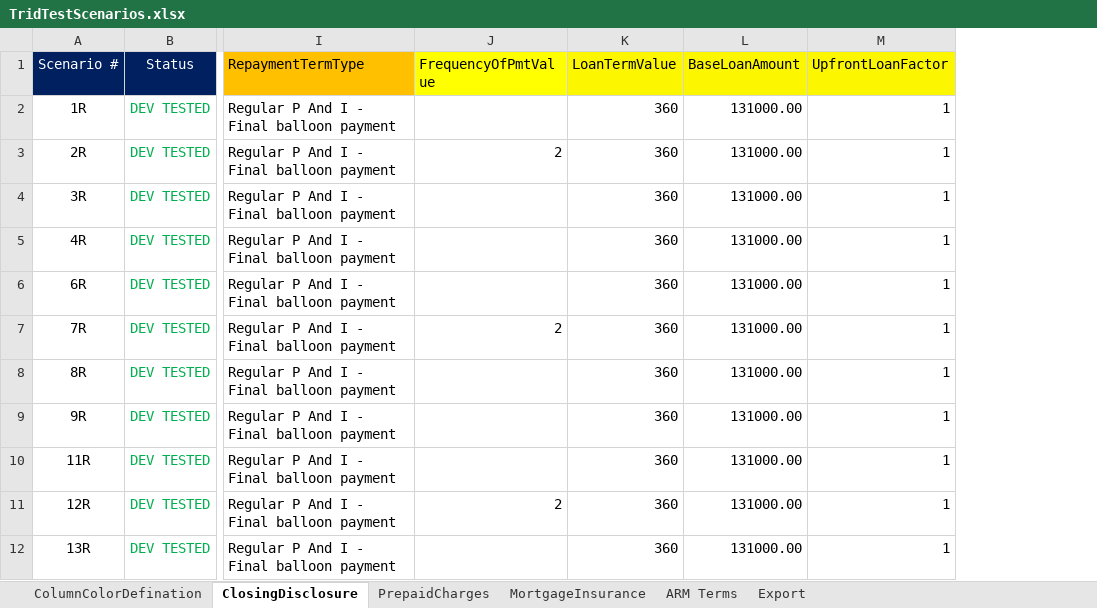
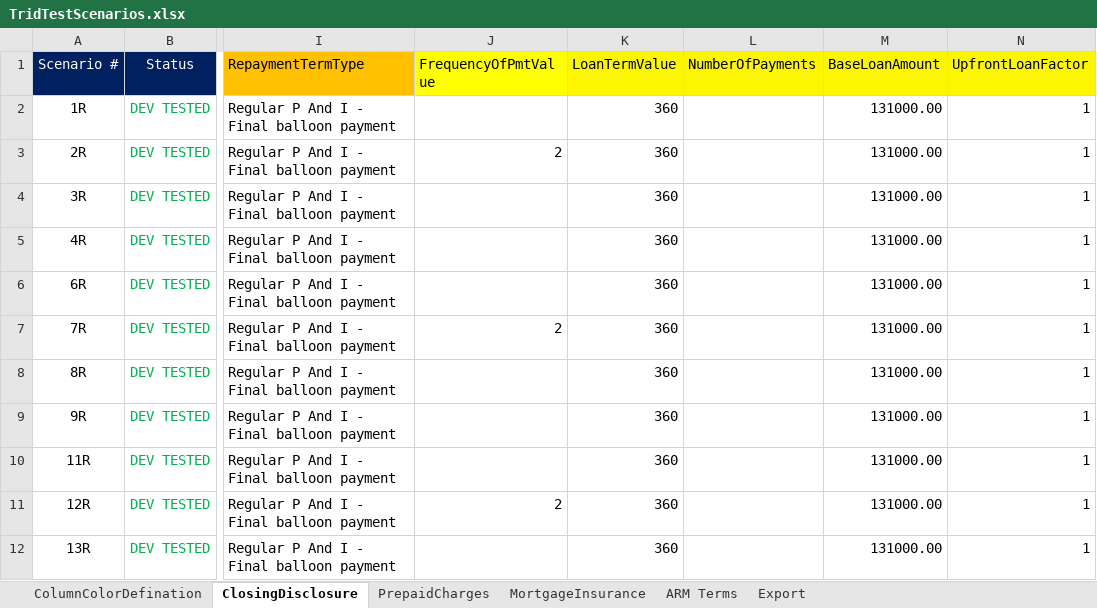
Before and after one commit to sagarsandeep/TRID, an Excel workbook: SpecFramework/FeatureFiles/DataResources/TridTestScenarios.xlsx, sheet ClosingDisclosure, drawn as a sheet; only a part is shown, gaps mark what is left out; values as stored, in another font and other column widths than the file's, no borders; the diff names each change by its address in the sheet, - before the commit and + after, or states it on an @@ line.

Commit message:
Added Number Of Payments input field in both Excel and Automation Code

```diff
--- a/SpecFramework/FeatureFiles/DataResources/TridTestScenarios.xlsx (sheet ClosingDisclosure)
+++ b/SpecFramework/FeatureFiles/DataResources/TridTestScenarios.xlsx (sheet ClosingDisclosure)
+column L (NumberOfPayments), empty
```
Also changed, not shown: formulas that keep their value, 3 other files.
